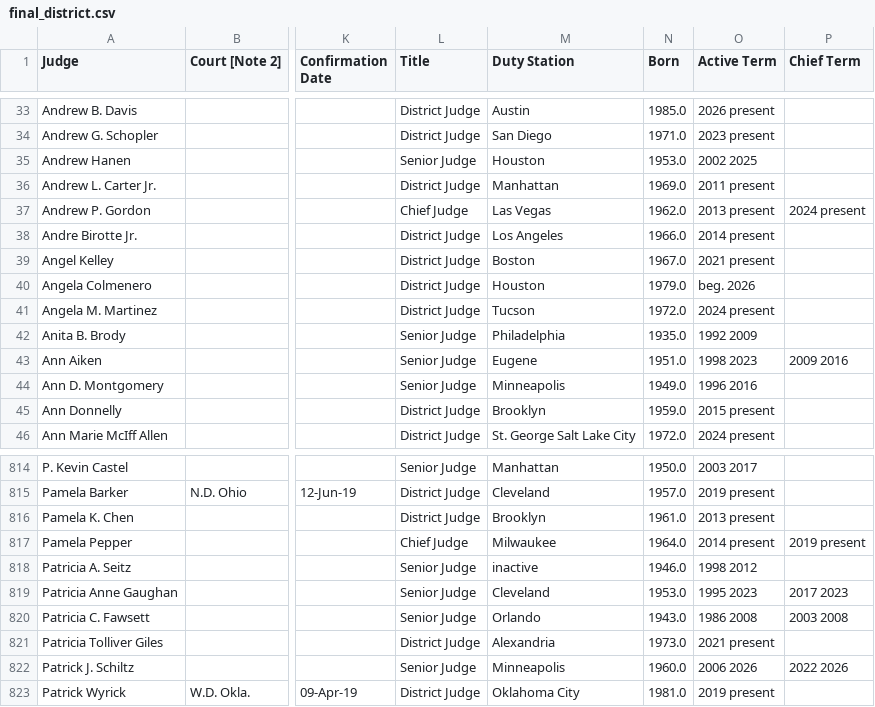
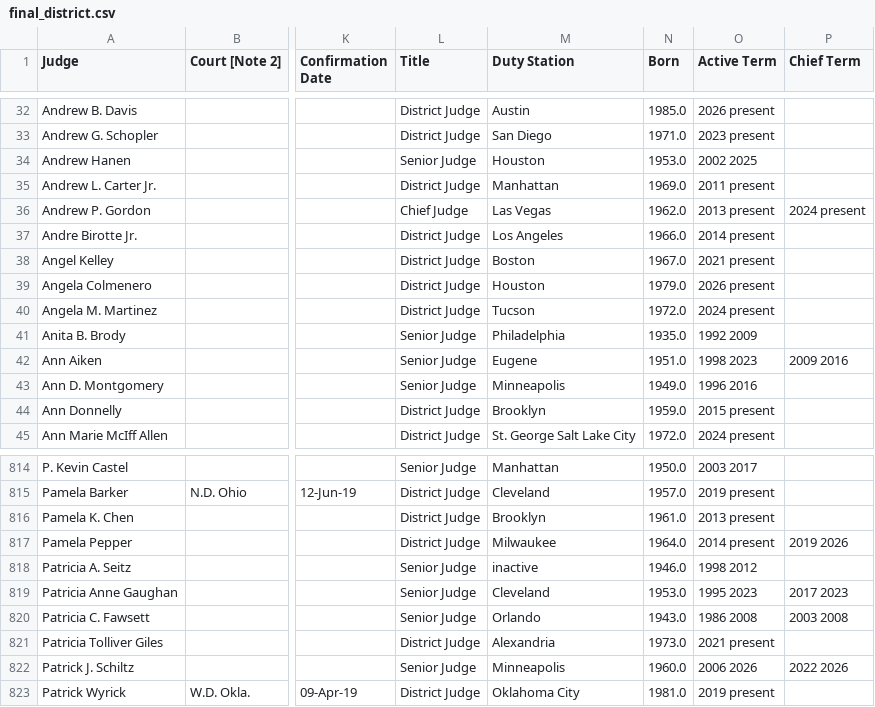
Before and after one commit to stephenkeegan/federal-judges-clerkship-guide, a CSV file: final_district.csv, drawn as a sheet; only a part is shown, gaps mark what is left out; addresses are those after the commit; the diff covers the shown part only; the diff names each change by its address in the sheet, - before the commit and + after, or states it on an @@ line.

```diff
--- a/final_district.csv
+++ b/final_district.csv
-O39 (Active Term): beg. 2026
+O39 (Active Term): 2026 present
-L817 (Title): Chief Judge
+L817 (Title): District Judge
-P817 (Chief Term): 2019 present
+P817 (Chief Term): 2019 2026
```
Also changed, not shown: 3 added rows, 4 removed rows and 15 edited cells elsewhere in this file, current_circuit_judges.csv, current_district_judges.csv, 7 other files.
